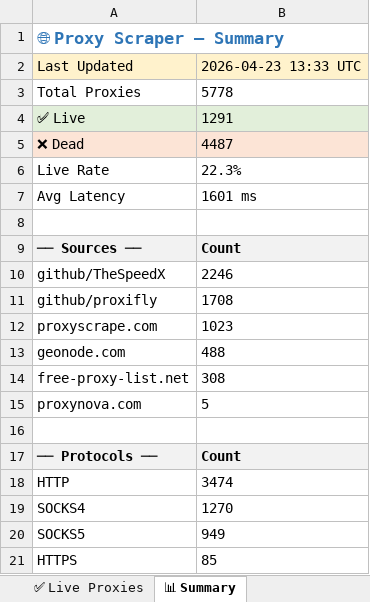
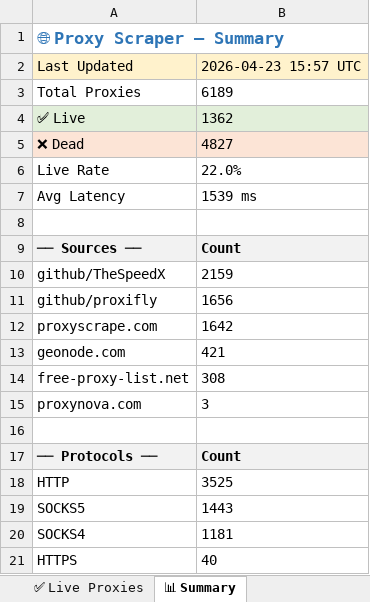
Before and after one commit to LaviHost/proxy, an Excel workbook: proxies.xlsx, sheet 📊 Summary, drawn as a sheet; values as stored, in another font and other column widths than the file's, no borders; removed rows and columns are numbered as before the commit, all else as after; the diff names each change by its address in the sheet, - before the commit and + after, or states it on an @@ line.

```diff
--- a/proxies.xlsx (sheet 📊 Summary)
+++ b/proxies.xlsx (sheet 📊 Summary)
-B2: 2026-04-23 13:33 UTC
+B2: 2026-04-23 15:57 UTC
-B3: 5778
+B3: 6189
-B4: 1291
+B4: 1362
-B5: 4487
+B5: 4827
-B6: 22.3%
+B6: 22.0%
-B7: 1601 ms
+B7: 1539 ms
-B10: 2246
+B10: 2159
-B11: 1708
+B11: 1656
-B12: 1023
+B12: 1642
-B13: 488
+B13: 421
-B15: 5
+B15: 3
-B18: 3474
+B18: 3525
-row 19: SOCKS4 | 1270
-B19: 949
+B19: 1443
+row 20: SOCKS4 | 1181
-B21: 85
+B21: 40
```
Also changed, not shown: sheet All Proxies, sheet ✅ Live Proxies, 1 other file.
